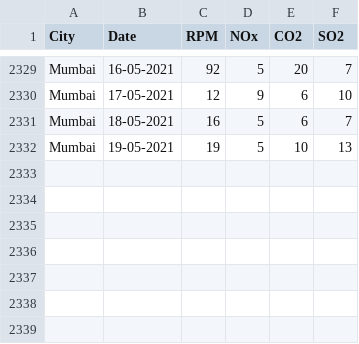
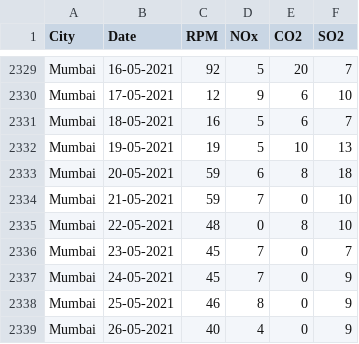
Before and after one commit to HIMANI26-JANGALE/Weather-Prediction, a CSV file: Final Weather Dataset.csv, drawn as a sheet; only a part is shown, gaps mark what is left out.

```diff
--- a/Final Weather Dataset.csv
+++ b/Final Weather Dataset.csv
@@ -2332 +2332,8 @@ Mumbai,18-05-2021,16,5,6,7
 Mumbai,19-05-2021,19,5,10,13
+Mumbai,20-05-2021,59,6,8,18
+Mumbai,21-05-2021,59,7,0,10
+Mumbai,22-05-2021,48,0,8,10
+Mumbai,23-05-2021,45,7,0,7
+Mumbai,24-05-2021,45,7,0,9
+Mumbai,25-05-2021,46,8,0,9
+Mumbai,26-05-2021,40,4,0,9
```
Also changed, not shown: 15 other files.
